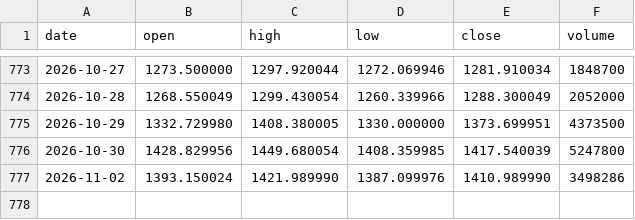
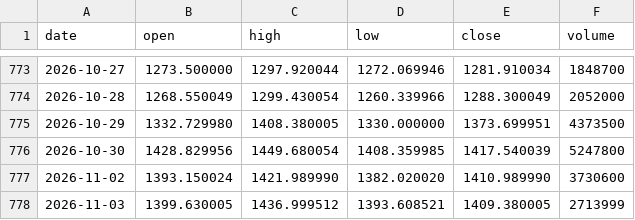
Before and after one commit to lenaxia/ai-trading, a CSV file: forward/data/LLY.csv, drawn as a sheet; only a part is shown, gaps mark what is left out.

```diff
--- a/forward/data/LLY.csv
+++ b/forward/data/LLY.csv
@@ -776,2 +776,3 @@ date,open,high,low,close,volume
 2026-10-30,1428.829956,1449.680054,1408.359985,1417.540039,5247800
-2026-11-02,1393.150024,1421.989990,1387.099976,1410.989990,3498286
+2026-11-02,1393.150024,1421.989990,1382.020020,1410.989990,3730600
+2026-11-03,1399.630005,1436.999512,1393.608521,1409.380005,2713999
```
Also changed, not shown: forward/data/AAPL.csv, forward/data/AMD.csv, 16 other files.
